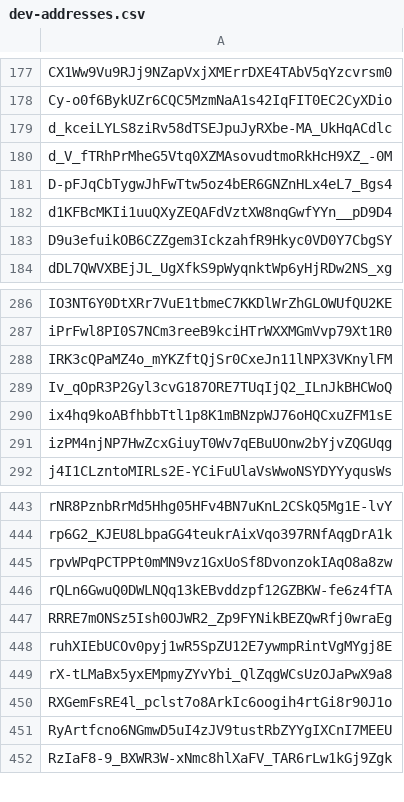
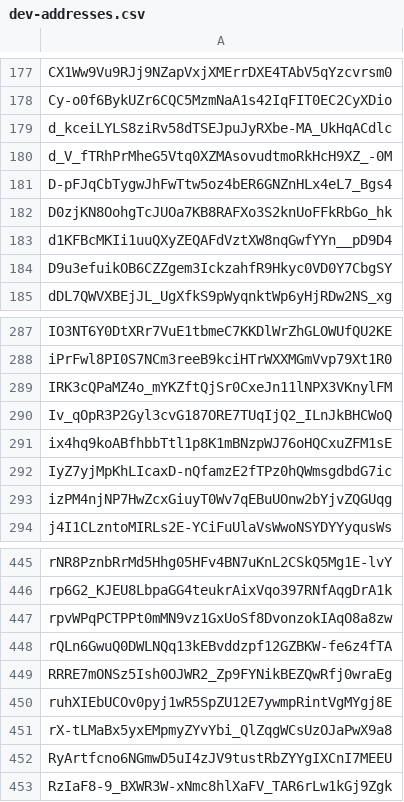
Before and after one commit to Jonny-Ringo/the_eye_of_AO, a CSV file: data/dev-addresses.csv, drawn as a sheet; only a part is shown, gaps mark what is left out; removed rows and columns are numbered as before the commit, all else as after; the diff names each change by its address in the sheet, - before the commit and + after, or states it on an @@ line.

Commit message:
📥 Updated developer address list

```diff
--- a/data/dev-addresses.csv
+++ b/data/dev-addresses.csv
+row 182: D0zjKN8OohgTcJUOa7KB8RAFXo3S2knUoFFkRbGo_hk
+row 292: IyZ7yjMpKhLIcaxD-nQfamzE2fTPz0hQWmsgdbdG7ic
-row 450: RXGemFsRE4l_pclst7o8ArkIc6oogih4rtGi8r90J1o
```
